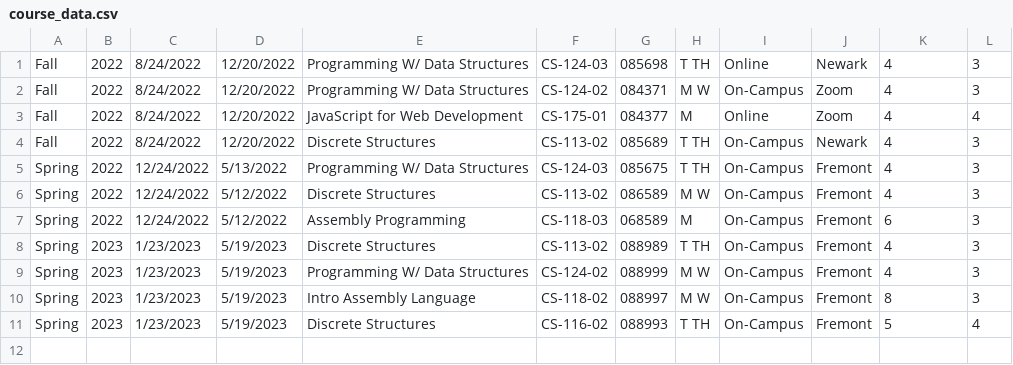
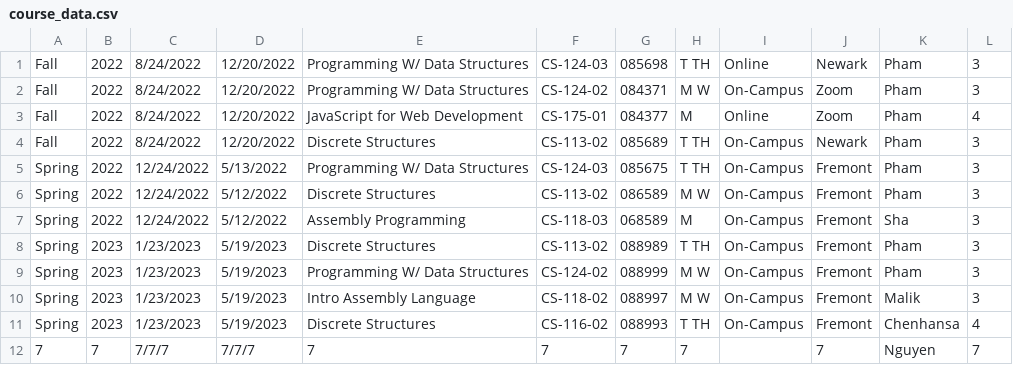
Before and after one commit to lianlinton/Ohlone-Data-Structures-Lab2, a CSV file: course_data.csv, drawn as a sheet.

```diff
--- a/course_data.csv
+++ b/course_data.csv
@@ -1,11 +1,12 @@
-Fall,2022,8/24/2022,12/20/2022,Programming W/ Data Structures,CS-124-03,085698,T TH,Online,Newark,4,3
-Fall,2022,8/24/2022,12/20/2022,Programming W/ Data Structures,CS-124-02,084371,M W,On-Campus,Zoom,4,3
-Fall,2022,8/24/2022,12/20/2022,JavaScript for Web Development,CS-175-01,084377,M,Online,Zoom,4,4
-Fall,2022,8/24/2022,12/20/2022,Discrete Structures,CS-113-02,085689,T TH,On-Campus,Newark,4,3
-Spring,2022,12/24/2022,5/13/2022,Programming W/ Data Structures,CS-124-03,085675,T TH,On-Campus,Fremont,4,3
-Spring,2022,12/24/2022,5/12/2022,Discrete Structures,CS-113-02,086589,M W,On-Campus,Fremont,4,3
-Spring,2022,12/24/2022,5/12/2022,Assembly Programming,CS-118-03,068589,M,On-Campus,Fremont,6,3
-Spring,2023,1/23/2023,5/19/2023,Discrete Structures,CS-113-02,088989,T TH,On-Campus,Fremont,4,3
-Spring,2023,1/23/2023,5/19/2023,Programming W/ Data Structures,CS-124-02,088999,M W,On-Campus,Fremont,4,3
-Spring,2023,1/23/2023,5/19/2023,Intro Assembly Language,CS-118-02,088997,M W,On-Campus,Fremont,8,3
-Spring,2023,1/23/2023,5/19/2023,Discrete Structures,CS-116-02,088993,T TH,On-Campus,Fremont,5,4
+Fall,2022,8/24/2022,12/20/2022,Programming W/ Data Structures,CS-124-03,085698,T TH,Online,Newark,Pham,3
+Fall,2022,8/24/2022,12/20/2022,Programming W/ Data Structures,CS-124-02,084371,M W,On-Campus,Zoom,Pham,3
+Fall,2022,8/24/2022,12/20/2022,JavaScript for Web Development,CS-175-01,084377,M,Online,Zoom,Pham,4
+Fall,2022,8/24/2022,12/20/2022,Discrete Structures,CS-113-02,085689,T TH,On-Campus,Newark,Pham,3
+Spring,2022,12/24/2022,5/13/2022,Programming W/ Data Structures,CS-124-03,085675,T TH,On-Campus,Fremont,Pham,3
+Spring,2022,12/24/2022,5/12/2022,Discrete Structures,CS-113-02,086589,M W,On-Campus,Fremont,Pham,3
+Spring,2022,12/24/2022,5/12/2022,Assembly Programming,CS-118-03,068589,M,On-Campus,Fremont,Sha,3
+Spring,2023,1/23/2023,5/19/2023,Discrete Structures,CS-113-02,088989,T TH,On-Campus,Fremont,Pham,3
+Spring,2023,1/23/2023,5/19/2023,Programming W/ Data Structures,CS-124-02,088999,M W,On-Campus,Fremont,Pham,3
+Spring,2023,1/23/2023,5/19/2023,Intro Assembly Language,CS-118-02,088997,M W,On-Campus,Fremont,Malik,3
+Spring,2023,1/23/2023,5/19/2023,Discrete Structures,CS-116-02,088993,T TH,On-Campus,Fremont,Chenhansa,4
+7,7,7/7/7,7/7/7,7,7,7,7,,7,Nguyen,7
```
Also changed, not shown: 15 other files.
